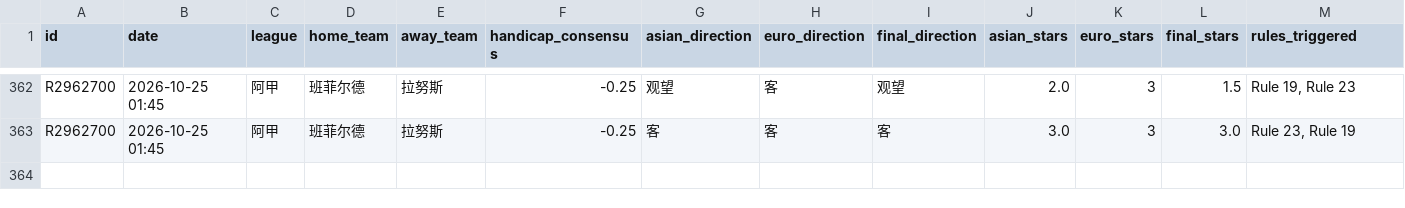
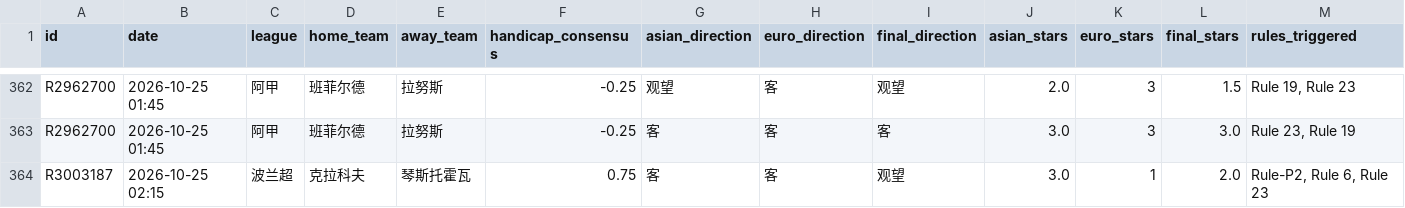
Before and after one commit to housan321/euro_asian_task, a CSV file: data/ea_matches.csv, drawn as a sheet; only a part is shown, gaps mark what is left out; rows hold the shown columns only; the diff names each change by its address in the sheet, - before the commit and + after, or states it on an @@ line.

```diff
--- a/data/ea_matches.csv
+++ b/data/ea_matches.csv
+row 364: R3003187 | 2026-10-25 02:15 | 波兰超 | 克拉科夫 | 琴斯托霍瓦 | 0.75 | 客 | 客 | 观望 | 3.0 | 1 | 2.0 | Rule-P2, Rule 6, Rule 23
```
Also changed, not shown: 1 other file.
